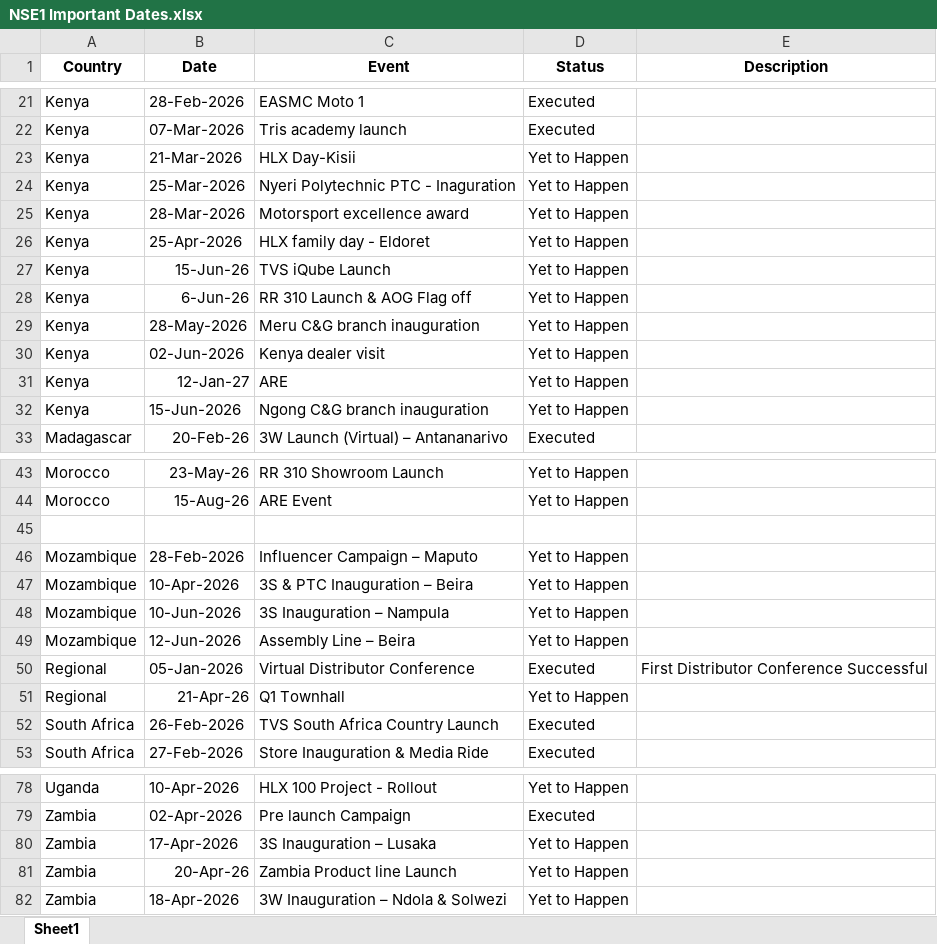
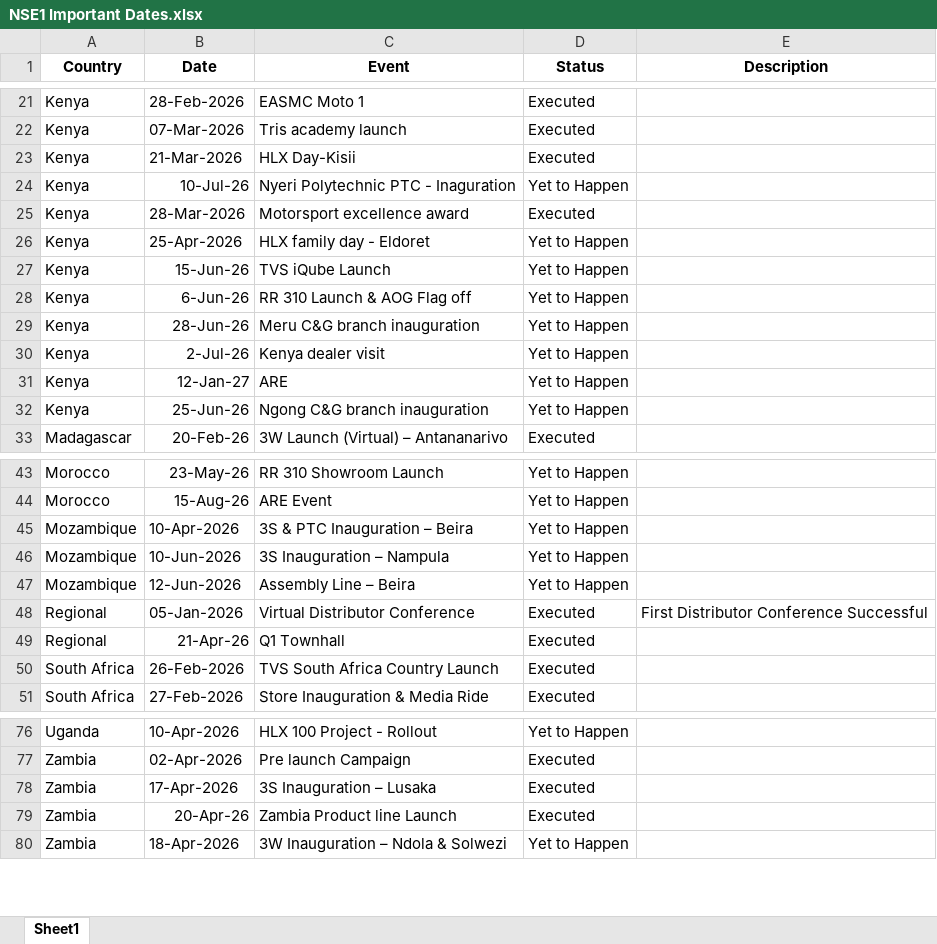
Before and after one commit to remyshawn21/NSE-1-Important-Dates, an Excel workbook: NSE1 Important Dates.xlsx, sheet Sheet1, drawn as a sheet; only a part is shown, gaps mark what is left out; values as stored, in another font and other column widths than the file's, no borders; conditional formats not drawn; removed rows and columns are numbered as before the commit, all else as after; the diff covers the shown part only; the diff names each change by its address in the sheet, - before the commit and + after, or states it on an @@ line.

```diff
--- a/NSE1 Important Dates.xlsx (sheet Sheet1)
+++ b/NSE1 Important Dates.xlsx (sheet Sheet1)
-D23 (Status): Yet to Happen
+D23 (Status): Executed
-B24 (Date): 25-Mar-2026
+B24 (Date): 10-Jul-26
-D25 (Status): Yet to Happen
+D25 (Status): Executed
-B29 (Date): 28-May-2026
+B29 (Date): 28-Jun-26
-B30 (Date): 02-Jun-2026
+B30 (Date): 2-Jul-26
-B32 (Date): 15-Jun-2026
+B32 (Date): 25-Jun-26
-row 45: (empty)
-row 46: Mozambique | 28-Feb-2026 | Influencer Campaign – Maputo | Yet to Happen
-D49 (Status): Yet to Happen
+D49 (Status): Executed
-D78:D79 (Status): Yet to Happen
+D78:D79 (Status): Executed
```
Also changed, not shown: 1 edited cell elsewhere in this sheet, 1 other file.
